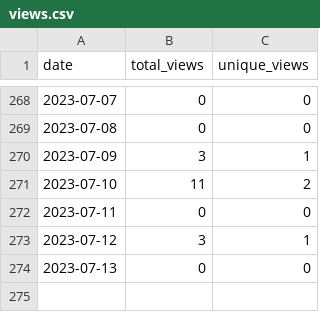
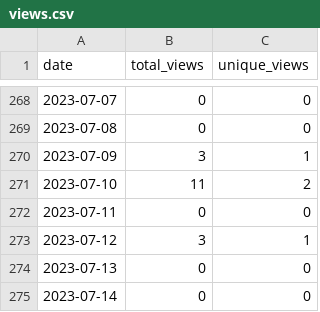
Before and after one commit to merrymitch/COMP3350, a CSV file: .traffic/views.csv, drawn as a sheet; only a part is shown, gaps mark what is left out.

```diff
--- a/.traffic/views.csv
+++ b/.traffic/views.csv
@@ -274 +274,2 @@ date,total_views,unique_views
 2023-07-13,0,0
+2023-07-14,0,0
```
Also changed, not shown: .traffic/clones.csv, 3 other files.
